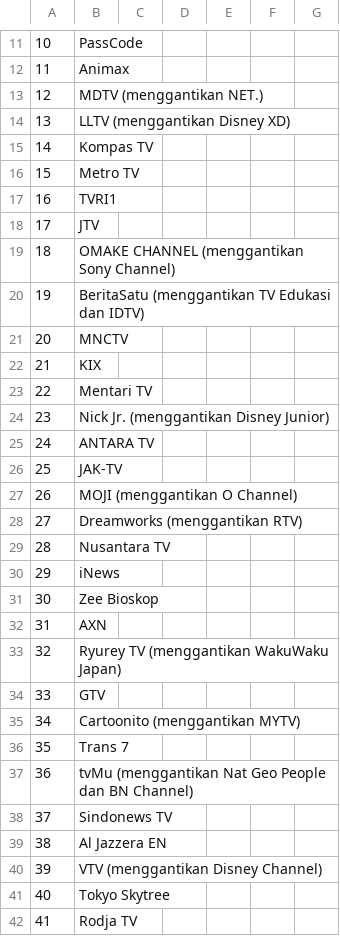
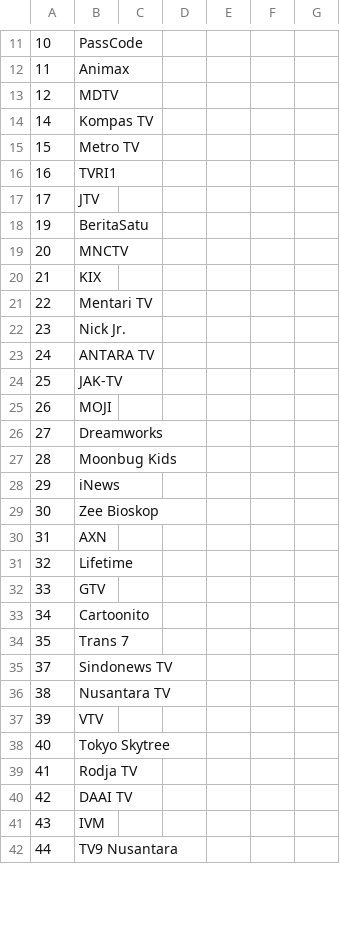
Before and after one commit to TG635-alt126xA/ExtendedMaster113, a CSV file: 341.csv, drawn as a sheet; only a part is shown, gaps mark what is left out; the shorter side is filled out with more unchanged rows; the diff covers the shown part only.

Commit message:
Update 341.csv

```diff
--- a/341.csv
+++ b/341.csv
@@ -12,4 +12,3 @@
 11,Animax,,,,,
-12,MDTV (menggantikan NET.),,,,,
-13,LLTV (menggantikan Disney XD),,,,,
+12,MDTV,,,,,
 14,Kompas TV,,,,,
@@ -18,4 +17,3 @@
 17,JTV,,,,,
-18,OMAKE CHANNEL (menggantikan Sony Channel),,,,,
-19,BeritaSatu (menggantikan TV Edukasi dan IDTV),,,,,
+19,BeritaSatu,,,,,
 20,MNCTV,,,,,
@@ -23,8 +21,8 @@
 22,Mentari TV,,,,,
-23,Nick Jr. (menggantikan Disney Junior),,,,,
+23,Nick Jr.,,,,,
 24,ANTARA TV,,,,,
 25,JAK-TV,,,,,
-26,MOJI (menggantikan O Channel),,,,,
-27,Dreamworks (menggantikan RTV),,,,,
-28,Nusantara TV,,,,,
+26,MOJI,,,,,
+27,Dreamworks,,,,,
+28,Moonbug Kids,,,,,
 29,iNews,,,,,
@@ -32,10 +30,9 @@
 31,AXN,,,,,
-32,Ryurey TV (menggantikan WakuWaku Japan),,,,,
+32,Lifetime,,,,,
 33,GTV,,,,,
-34,Cartoonito (menggantikan MYTV),,,,,
+34,Cartoonito,,,,,
 35,Trans 7,,,,,
-36,tvMu (menggantikan Nat Geo People dan BN Channel),,,,,
 37,Sindonews TV,,,,,
-38,Al Jazzera EN,,,,,
-39,VTV (menggantikan Disney Channel),,,,,
+38,Nusantara TV,,,,,
+39,VTV,,,,,
 40,Tokyo Skytree,,,,,
```
Also changed, not shown: 2 added rows and 4 edited cells elsewhere in this file.
